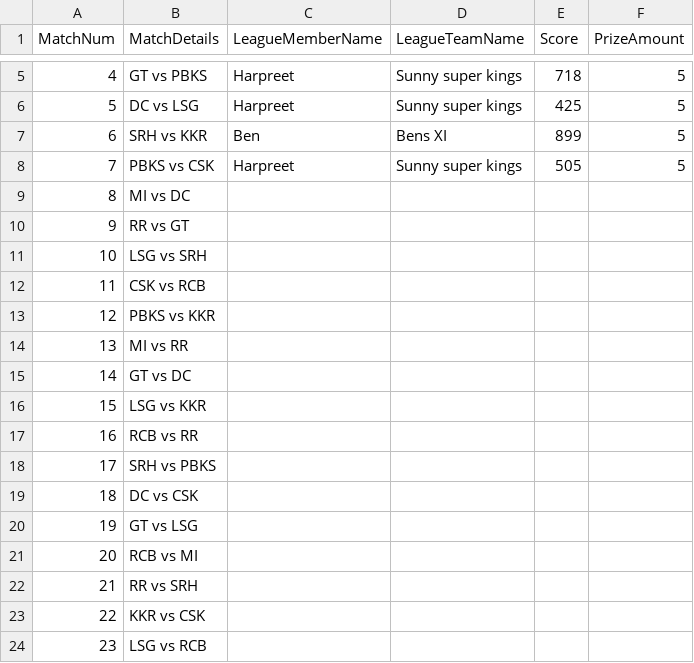
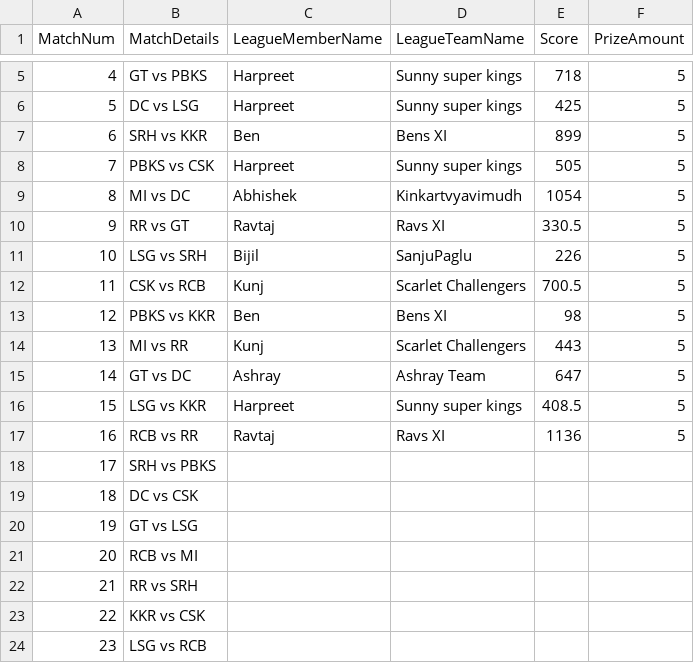
Before and after one commit to yashsshah/ipl_fantasy_leaderboard_ys, a CSV file: data/MatchDayWinners.csv, drawn as a sheet; only a part is shown, gaps mark what is left out.

```diff
--- a/data/MatchDayWinners.csv
+++ b/data/MatchDayWinners.csv
@@ -8,11 +8,11 @@ MatchNum,MatchDetails,LeagueMemberName,LeagueTeamName,Score,PrizeAmount
 7,PBKS vs CSK,Harpreet,Sunny super kings,505,5
-8,MI vs DC,,,,
-9,RR vs GT,,,,
-10,LSG vs SRH,,,,
-11,CSK vs RCB,,,,
-12,PBKS vs KKR,,,,
-13,MI vs RR,,,,
-14,GT vs DC,,,,
-15,LSG vs KKR,,,,
-16,RCB vs RR,,,,
+8,MI vs DC,Abhishek,Kinkartvyavimudh,1054,5
+9,RR vs GT,Ravtaj,Ravs XI,330.5,5
+10,LSG vs SRH,Bijil,SanjuPaglu,226,5
+11,CSK vs RCB,Kunj,Scarlet Challengers,700.5,5
+12,PBKS vs KKR,Ben,Bens XI,98,5
+13,MI vs RR,Kunj,Scarlet Challengers,443,5
+14,GT vs DC,Ashray,Ashray Team,647,5
+15,LSG vs KKR,Harpreet,Sunny super kings,408.5,5
+16,RCB vs RR,Ravtaj,Ravs XI,1136,5
 17,SRH vs PBKS,,,,
```
Also changed, not shown: data/Leaderboard.csv, data/MatchDayScores.csv, 11 other files.
